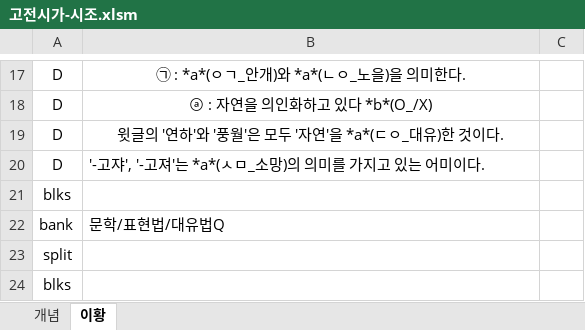
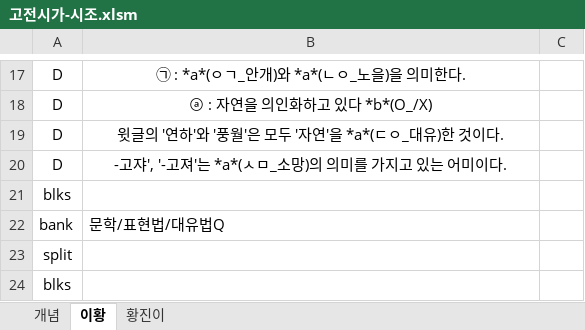
Before and after one commit to HorangKukeo/HorangKukeo, an Excel workbook: bank/고전시가-시조.xlsm, sheet 이황, drawn as a sheet; only a part is shown, gaps mark what is left out; values as stored, in another font and other column widths than the file's, no borders; the diff names each change by its address in the sheet, - before the commit and + after, or states it on an @@ line.

```diff
--- a/bank/고전시가-시조.xlsm (sheet 이황)
+++ b/bank/고전시가-시조.xlsm (sheet 이황)
+sheet tab: 황진이
-B20: '-고쟈', '-고져'는 *a*(ㅅㅁ_소망)의 의미를 가지고 있는 어미이다.
+B20: -고쟈', '-고져'는 *a*(ㅅㅁ_소망)의 의미를 가지고 있는 어미이다.
-B20 alignment: left
+B20 alignment: center
```
Also changed, not shown: bank/문법.xlsm, bank/현대시-기타-WIN-OT2MB23GCBC.xlsm, 7 other files.
